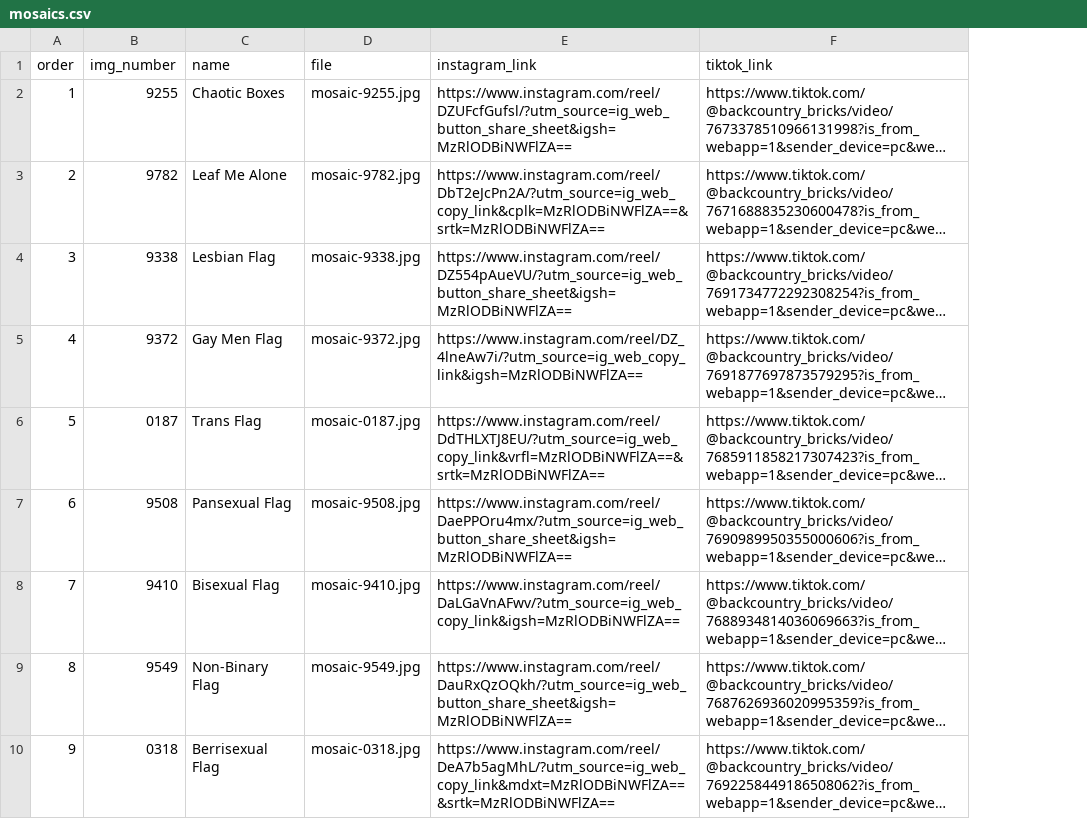
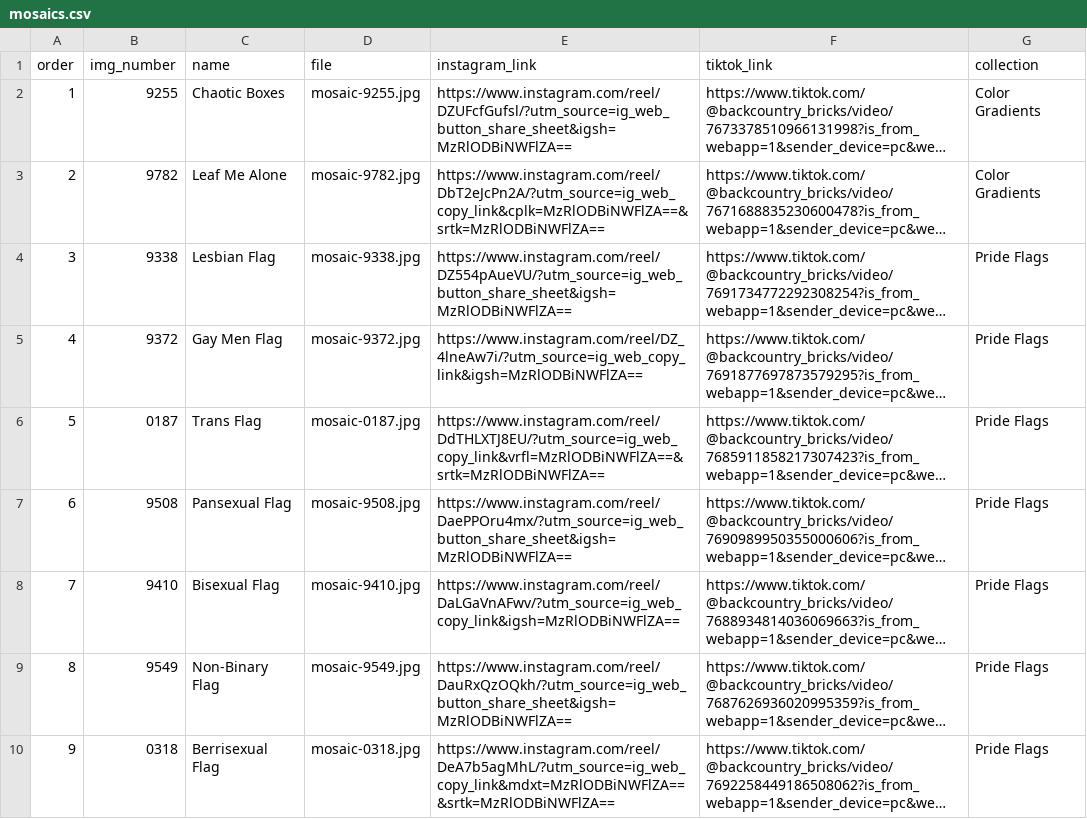
Before and after one commit to brirowe/Lego-Photography-Interactive-Portfolio, a CSV file: _data/mosaics.csv, drawn as a sheet; only a part is shown; long unchanged cells end in …; the diff names each change by its address in the sheet, - before the commit and + after, or states it on an @@ line.

Commit message:
Site update 2026-10-21

```diff
--- a/_data/mosaics.csv
+++ b/_data/mosaics.csv
+column G (collection), rows 2-10: Color Gradients | Color Gradients | Pride Flags | Pride Flags | Pride Flags | Pride Flags | Pride Flags | Pride Flags | Pride Flags
```
